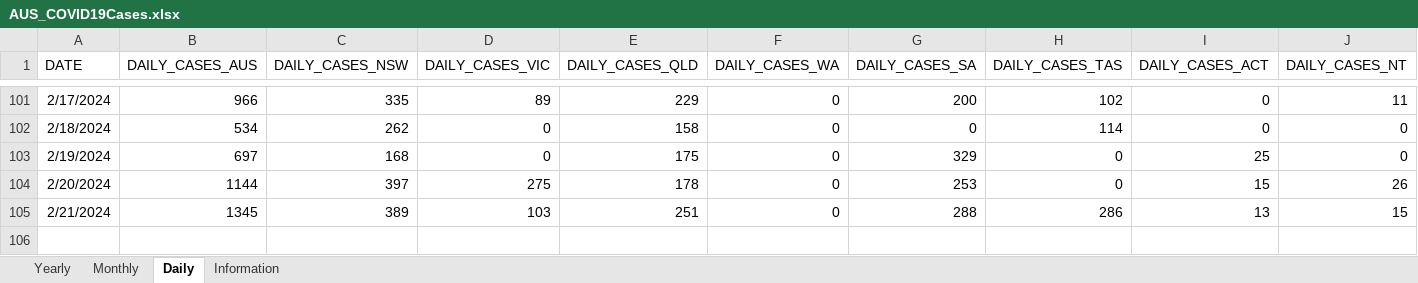
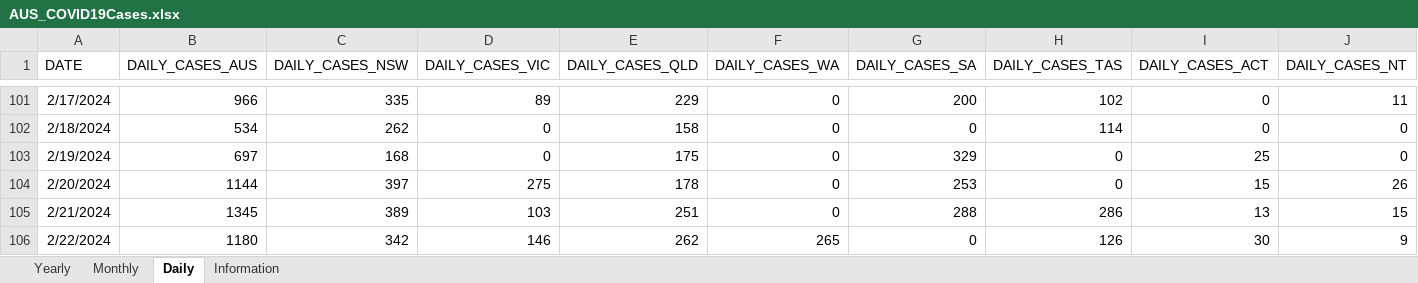
Before and after one commit to dbRaevn/covid19, an Excel workbook: pandemic/AUS_COVID19Cases.xlsx, sheet Daily, drawn as a sheet; only a part is shown, gaps mark what is left out; values as stored, in another font and other column widths than the file's, no borders; rows hold the shown columns only; the diff names each change by its address in the sheet, - before the commit and + after, or states it on an @@ line.

Commit message:
Update AUS_COVID19Cases.xlsx

```diff
--- a/pandemic/AUS_COVID19Cases.xlsx (sheet Daily)
+++ b/pandemic/AUS_COVID19Cases.xlsx (sheet Daily)
+row 106: 2/22/2024 | 1180 | 342 | 146 | 262 | 265 | 0 | 126 | 30 | 9
```
Also changed, not shown: sheet Yearly, sheet Monthly, sheet Information.
